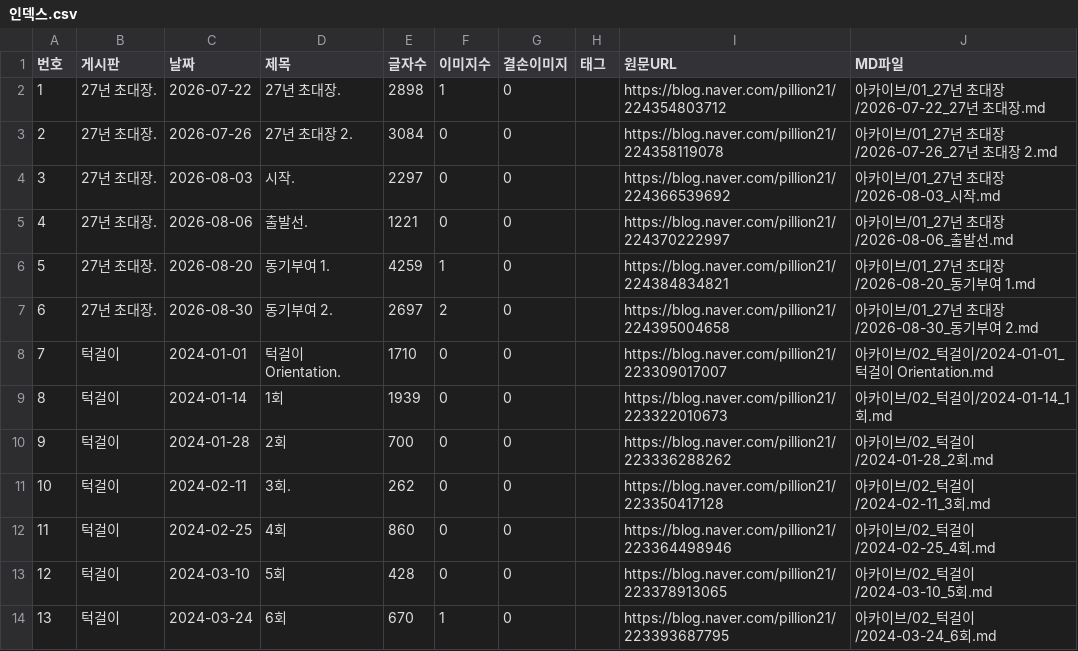
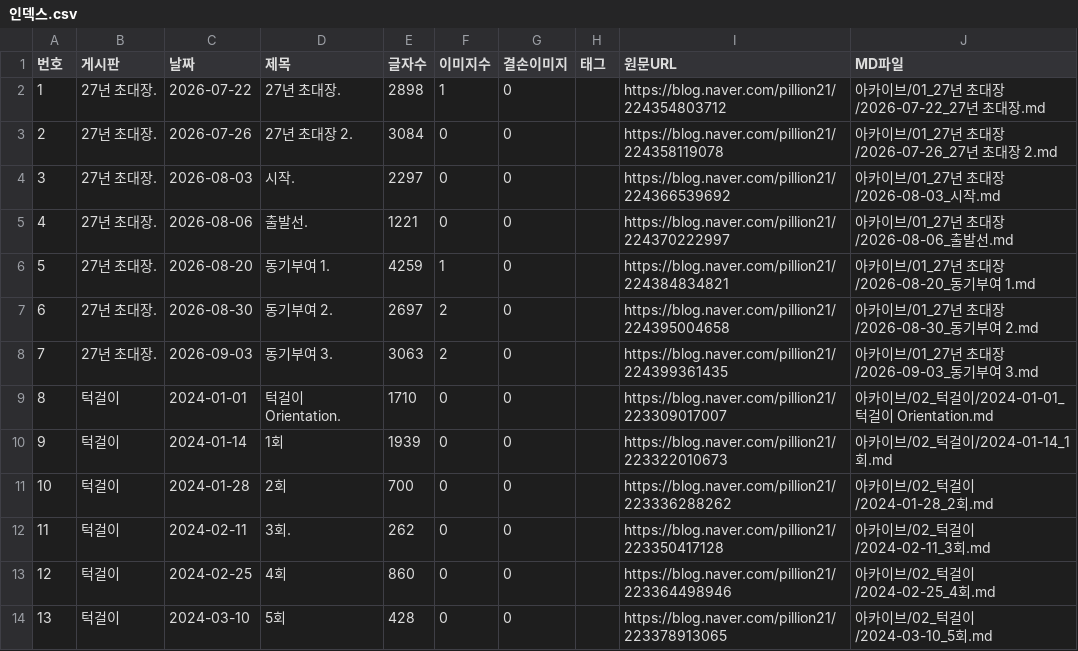
Before and after one commit to habitree-ai/trading, a CSV file: 선배님/인덱스.csv, drawn as a sheet; only a part is shown; the shorter side is filled out with more unchanged rows; addresses are those after the commit; the diff names each change by its address in the sheet, - before the commit and + after, or states it on an @@ line.

Commit message:
docs(선배님): 새 글 1편 자동 수집 (2026-09-03)
- 2026-09-03 [27년 초대장.] 동기부여 3.

새 글이 올라오면 색인(인덱스.csv)과 노트 뷰어(내생각.html)가 바뀐다. 둘 다 수집 산출물이라
손으로 고치지 않고 예약 작업이 받은 날 그대로 올린다. 정리 문서 3종은 사람이 읽고 고친다.

자동 수집: 선배님/_수집스크립트/auto_update.ps1 (예약 작업 SeniorBlogUpdate)

```diff
--- a/선배님/인덱스.csv
+++ b/선배님/인덱스.csv
+row 8: 7 | 27년 초대장. | 2026-09-03 | 동기부여 3. | 3063 | 2 | 0 |  | https://blog.naver.com/pillion21/224399361435 | 아카이브/01_27년 초대장/2026-09-03_동기부여 3.md
@@ column A (번호) renumbered from row 9 down @@
```
Also changed, not shown: 1 other file.
